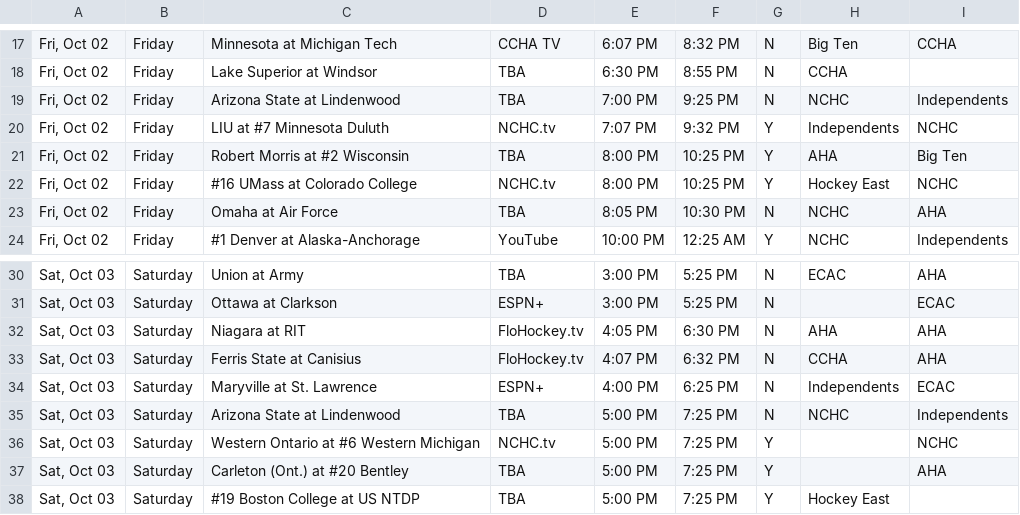
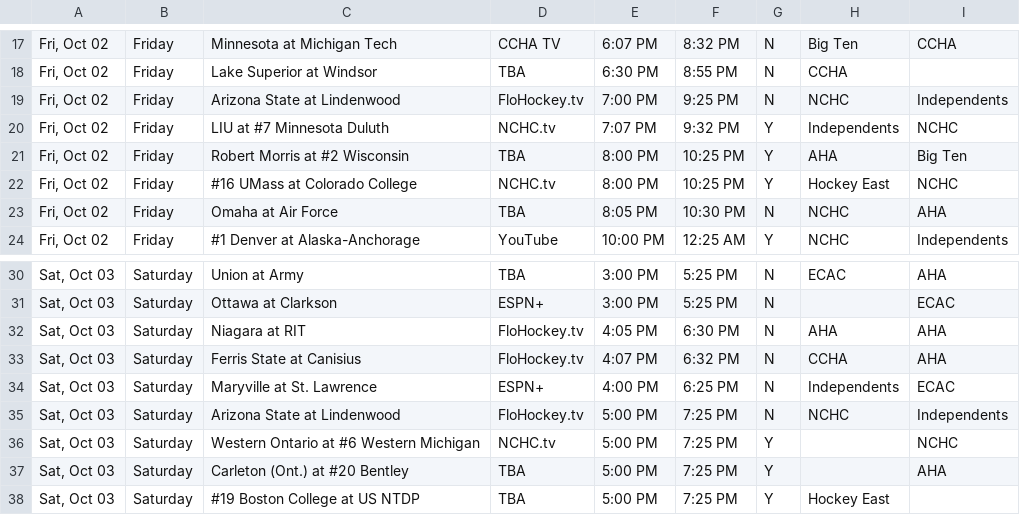
Before and after one commit to matthewkilleen0830/College-Hockey-Viewing-Schedule, a CSV file: currentWeek/01_weekFull.csv, drawn as a sheet; only a part is shown, gaps mark what is left out.

Commit message:
TV update

```diff
--- a/currentWeek/01_weekFull.csv
+++ b/currentWeek/01_weekFull.csv
@@ -18,3 +18,3 @@
 "Fri, Oct 02",Friday,Lake Superior at Windsor,TBA,6:30 PM,8:55 PM,N,CCHA,
-"Fri, Oct 02",Friday,Arizona State at Lindenwood,TBA,7:00 PM,9:25 PM,N,NCHC,Independents
+"Fri, Oct 02",Friday,Arizona State at Lindenwood,FloHockey.tv,7:00 PM,9:25 PM,N,NCHC,Independents
 "Fri, Oct 02",Friday,LIU at #7 Minnesota Duluth,NCHC.tv,7:07 PM,9:32 PM,Y,Independents,NCHC
@@ -34,3 +34,3 @@
 "Sat, Oct 03",Saturday,Maryville at St. Lawrence,ESPN+,4:00 PM,6:25 PM,N,Independents,ECAC
-"Sat, Oct 03",Saturday,Arizona State at Lindenwood,TBA,5:00 PM,7:25 PM,N,NCHC,Independents
+"Sat, Oct 03",Saturday,Arizona State at Lindenwood,FloHockey.tv,5:00 PM,7:25 PM,N,NCHC,Independents
 "Sat, Oct 03",Saturday,Western Ontario at #6 Western Michigan,NCHC.tv,5:00 PM,7:25 PM,Y,,NCHC
```
